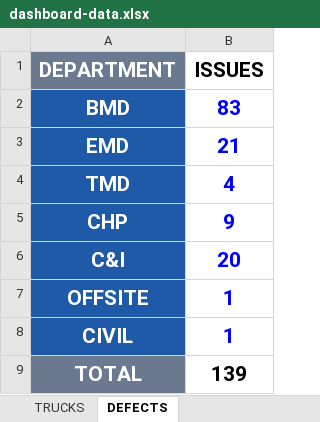
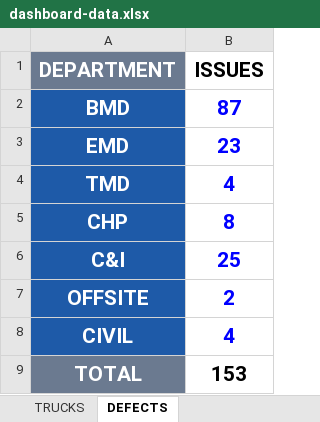
Before and after one commit to sipatfgdoperation-cloud/fgd-dashboard, an Excel workbook: data/dashboard-data.xlsx, sheet DEFECTS, drawn as a sheet; values as stored, in another font and other column widths than the file's, no borders; charts and pictures not drawn; the diff names each change by its address in the sheet, - before the commit and + after, or states it on an @@ line.

```diff
--- a/data/dashboard-data.xlsx (sheet DEFECTS)
+++ b/data/dashboard-data.xlsx (sheet DEFECTS)
-B2 (ISSUES): 83
+B2 (ISSUES): 87
-B3 (ISSUES): 21
+B3 (ISSUES): 23
-B5 (ISSUES): 9
+B5 (ISSUES): 8
-B6 (ISSUES): 20
+B6 (ISSUES): 25
-B7 (ISSUES): 1
+B7 (ISSUES): 2
-B8 (ISSUES): 1
+B8 (ISSUES): 4
-B9 (ISSUES): 139
+B9 (ISSUES): 153
```
Also changed, not shown: sheet DAILY_ENTRY, sheet TRUCKS, charts or pictures.
